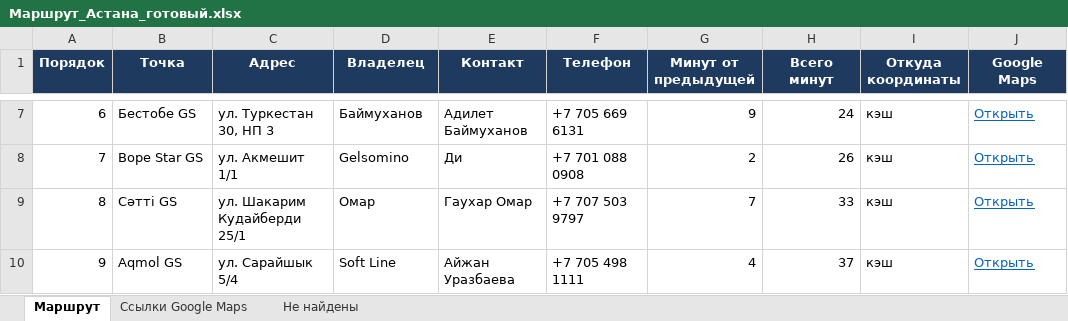
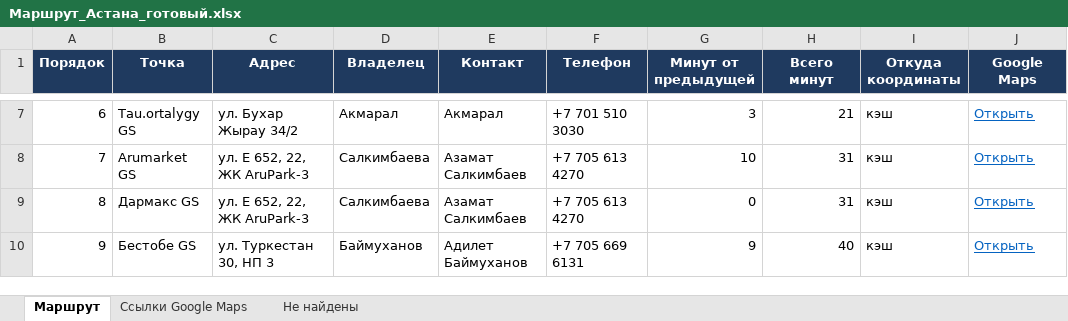
Before and after one commit to LeoIsBlack/route-bot, an Excel workbook: Маршрут_Астана_готовый.xlsx, sheet Маршрут, drawn as a sheet; only a part is shown, gaps mark what is left out; values as stored, in another font and other column widths than the file's, no borders; the diff covers the shown part only; the diff names each change by its address in the sheet, - before the commit and + after, or states it on an @@ line.

```diff
--- a/Маршрут_Астана_готовый.xlsx (sheet Маршрут)
+++ b/Маршрут_Астана_готовый.xlsx (sheet Маршрут)
-B7 (Точка): Бестобе GS
+B7 (Точка): Tau.ortalygy GS
-C7 (Адрес): ул. Туркестан 30, НП 3
+C7 (Адрес): ул. Бухар Жырау 34/2
-D7 (Владелец): Баймуханов
+D7 (Владелец): Акмарал
-E7 (Контакт): Адилет Баймуханов
+E7 (Контакт): Акмарал
-F7 (Телефон): +7 705 669 6131
+F7 (Телефон): +7 701 510 3030
-G7 (Минут от предыдущей): 9
+G7 (Минут от предыдущей): 3
-H7 (Всего минут): 24
+H7 (Всего минут): 21
-B8 (Точка): Bope Star GS
+B8 (Точка): Arumarket GS
-C8 (Адрес): ул. Акмешит 1/1
+C8 (Адрес): ул. Е 652, 22, ЖК AruPark-3
-D8 (Владелец): Gelsomino
+D8 (Владелец): Салкимбаева
-E8 (Контакт): Ди
+E8 (Контакт): Азамат Салкимбаев
-F8 (Телефон): +7 701 088 0908
+F8 (Телефон): +7 705 613 4270
-G8 (Минут от предыдущей): 2
+G8 (Минут от предыдущей): 10
-H8 (Всего минут): 26
+H8 (Всего минут): 31
-B9 (Точка): Сәтті GS
+B9 (Точка): Дармакс GS
-C9 (Адрес): ул. Шакарим Кудайберди 25/1
+C9 (Адрес): ул. Е 652, 22, ЖК AruPark-3
-D9 (Владелец): Омар
+D9 (Владелец): Салкимбаева
-E9 (Контакт): Гаухар Омар
+E9 (Контакт): Азамат Салкимбаев
-F9 (Телефон): +7 707 503 9797
+F9 (Телефон): +7 705 613 4270
-G9 (Минут от предыдущей): 7
+G9 (Минут от предыдущей): 0
-H9 (Всего минут): 33
+H9 (Всего минут): 31
-B10 (Точка): Aqmol GS
+B10 (Точка): Бестобе GS
-C10 (Адрес): ул. Сарайшык 5/4
+C10 (Адрес): ул. Туркестан 30, НП 3
-D10 (Владелец): Soft Line
+D10 (Владелец): Баймуханов
-E10 (Контакт): Айжан Уразбаева
+E10 (Контакт): Адилет Баймуханов
-F10 (Телефон): +7 705 498 1111
+F10 (Телефон): +7 705 669 6131
-G10 (Минут от предыдущей): 4
+G10 (Минут от предыдущей): 9
-H10 (Всего минут): 37
+H10 (Всего минут): 40
```
Also changed, not shown: 130 edited cells elsewhere in this sheet, sheet Ссылки Google Maps, 2 other files.
